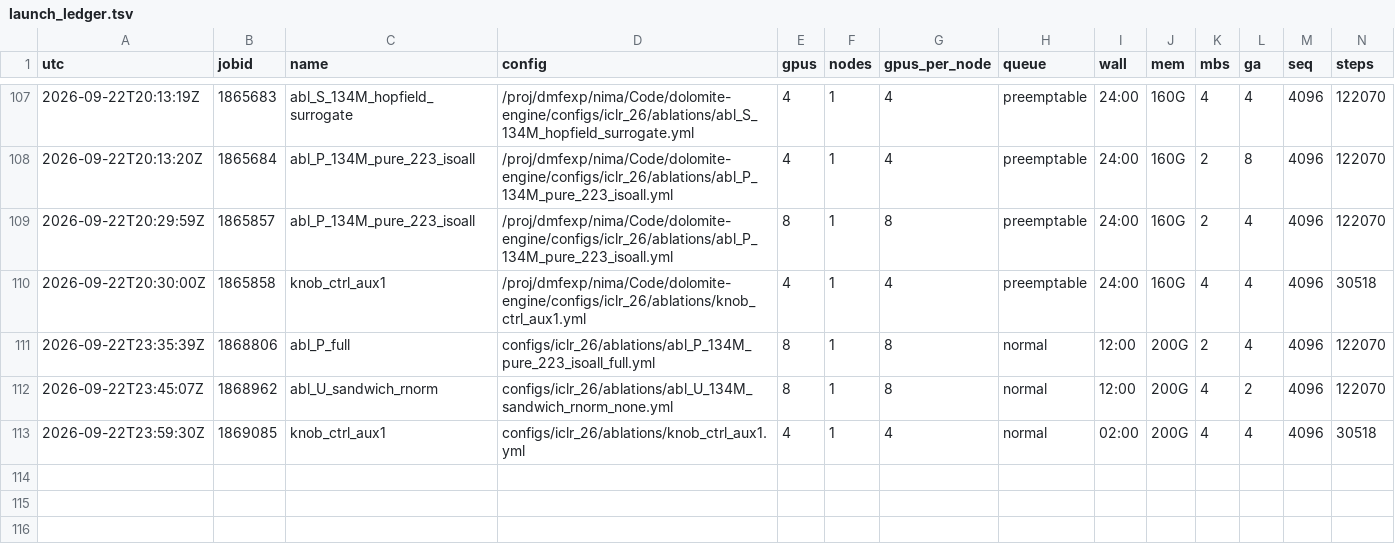
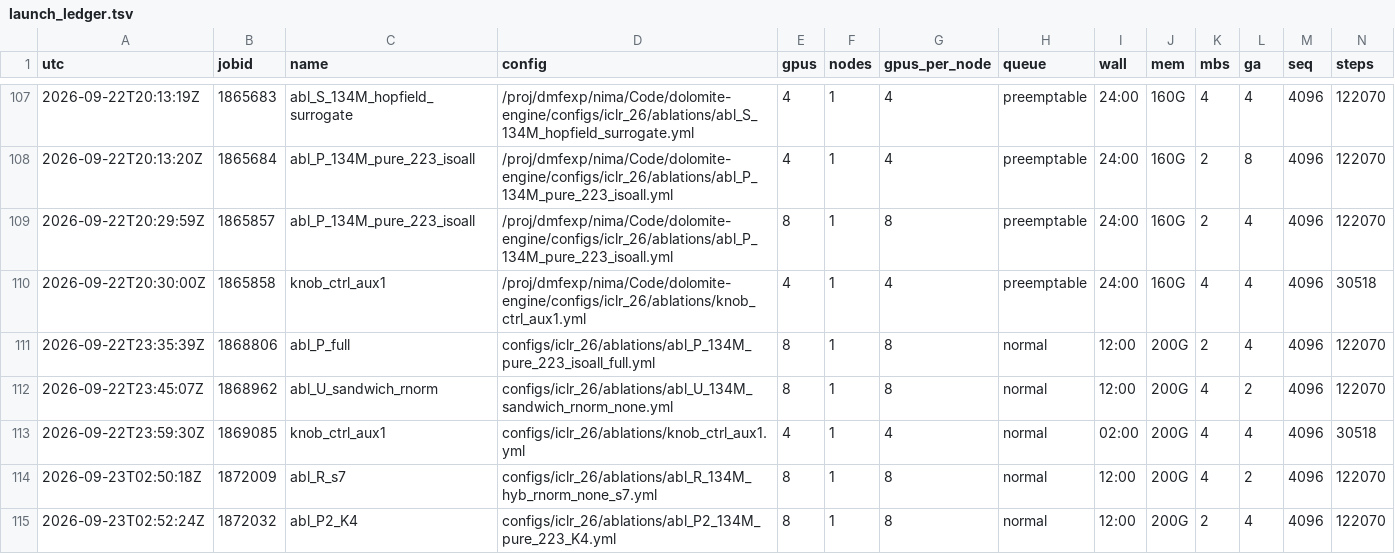
Before and after one commit to nimadehmamy/dolomite-engine, a TSV file: experiments/boltzmann-moe/logs/launch_ledger.tsv, drawn as a sheet; only a part is shown, gaps mark what is left out; rows hold the shown columns only; the diff names each change by its address in the sheet, - before the commit and + after, or states it on an @@ line.

```diff
--- a/experiments/boltzmann-moe/logs/launch_ledger.tsv
+++ b/experiments/boltzmann-moe/logs/launch_ledger.tsv
+row 114: 2026-09-23T02:50:18Z | 1872009 | abl_R_s7 | configs/iclr_26/ablations/abl_R_134M_hyb_rnorm_none_s7.yml | 8 | 1 | 8 | normal | 12:00 | 200G | 4 | 2 | 4096 | 122070
+row 115: 2026-09-23T02:52:24Z | 1872032 | abl_P2_K4 | configs/iclr_26/ablations/abl_P2_134M_pure_223_K4.yml | 8 | 1 | 8 | normal | 12:00 | 200G | 2 | 4 | 4096 | 122070
```
Also changed, not shown: 4 other files.
